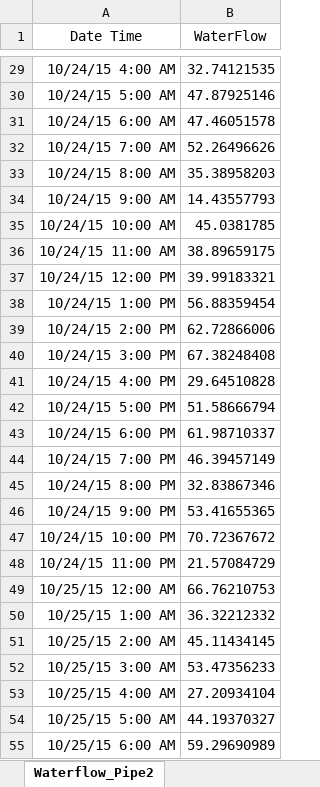
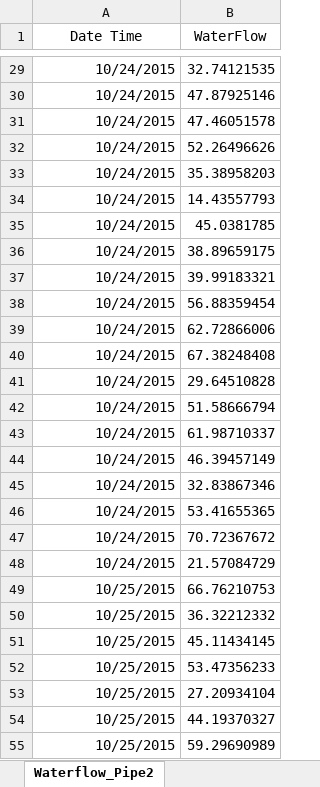
Before and after one commit to betsyrosalen/DATA_624_Predictive_Analytics, an Excel workbook: Project_1/Waterflow_Pipe2.xlsx, sheet Waterflow_Pipe2, drawn as a sheet; only a part is shown, gaps mark what is left out; values as stored, in another font and other column widths than the file's, no borders; the diff covers the shown part only; the diff names each change by its address in the sheet, - before the commit and + after, or states it on an @@ line.

```diff
--- a/Project_1/Waterflow_Pipe2.xlsx (sheet Waterflow_Pipe2)
+++ b/Project_1/Waterflow_Pipe2.xlsx (sheet Waterflow_Pipe2)
-A29 (Date Time): 10/24/15 4:00 AM
+A29 (Date Time): 10/24/2015
-A30 (Date Time): 10/24/15 5:00 AM
+A30 (Date Time): 10/24/2015
-A31 (Date Time): 10/24/15 6:00 AM
+A31 (Date Time): 10/24/2015
-A32 (Date Time): 10/24/15 7:00 AM
+A32 (Date Time): 10/24/2015
-A33 (Date Time): 10/24/15 8:00 AM
+A33 (Date Time): 10/24/2015
-A34 (Date Time): 10/24/15 9:00 AM
+A34 (Date Time): 10/24/2015
-A35 (Date Time): 10/24/15 10:00 AM
+A35 (Date Time): 10/24/2015
-A36 (Date Time): 10/24/15 11:00 AM
+A36 (Date Time): 10/24/2015
-A37 (Date Time): 10/24/15 12:00 PM
+A37 (Date Time): 10/24/2015
-A38 (Date Time): 10/24/15 1:00 PM
+A38 (Date Time): 10/24/2015
-A39 (Date Time): 10/24/15 2:00 PM
+A39 (Date Time): 10/24/2015
-A40 (Date Time): 10/24/15 3:00 PM
+A40 (Date Time): 10/24/2015
-A41 (Date Time): 10/24/15 4:00 PM
+A41 (Date Time): 10/24/2015
-A42 (Date Time): 10/24/15 5:00 PM
+A42 (Date Time): 10/24/2015
-A43 (Date Time): 10/24/15 6:00 PM
+A43 (Date Time): 10/24/2015
-A44 (Date Time): 10/24/15 7:00 PM
+A44 (Date Time): 10/24/2015
-A45 (Date Time): 10/24/15 8:00 PM
+A45 (Date Time): 10/24/2015
-A46 (Date Time): 10/24/15 9:00 PM
+A46 (Date Time): 10/24/2015
-A47 (Date Time): 10/24/15 10:00 PM
+A47 (Date Time): 10/24/2015
-A48 (Date Time): 10/24/15 11:00 PM
+A48 (Date Time): 10/24/2015
-A49 (Date Time): 10/25/15 12:00 AM
+A49 (Date Time): 10/25/2015
-A50 (Date Time): 10/25/15 1:00 AM
+A50 (Date Time): 10/25/2015
-A51 (Date Time): 10/25/15 2:00 AM
+A51 (Date Time): 10/25/2015
-A52 (Date Time): 10/25/15 3:00 AM
+A52 (Date Time): 10/25/2015
-A53 (Date Time): 10/25/15 4:00 AM
+A53 (Date Time): 10/25/2015
-A54 (Date Time): 10/25/15 5:00 AM
+A54 (Date Time): 10/25/2015
-A55 (Date Time): 10/25/15 6:00 AM
+A55 (Date Time): 10/25/2015
```
Also changed, not shown: 973 edited cells elsewhere in this sheet, Project_1/ATM624Data.xlsx, Project_1/Waterflow_Pipe1.xlsx, 10 other files.
